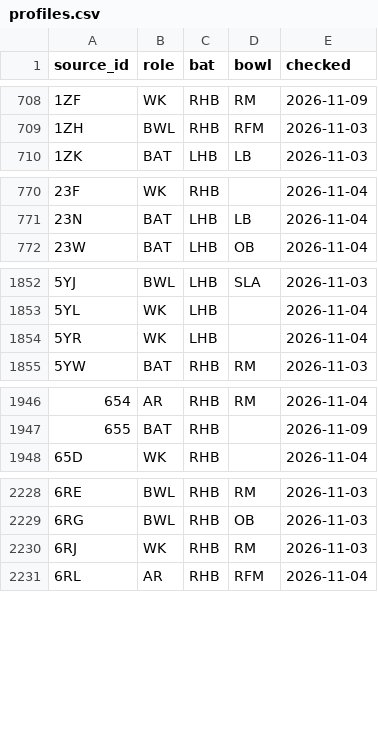
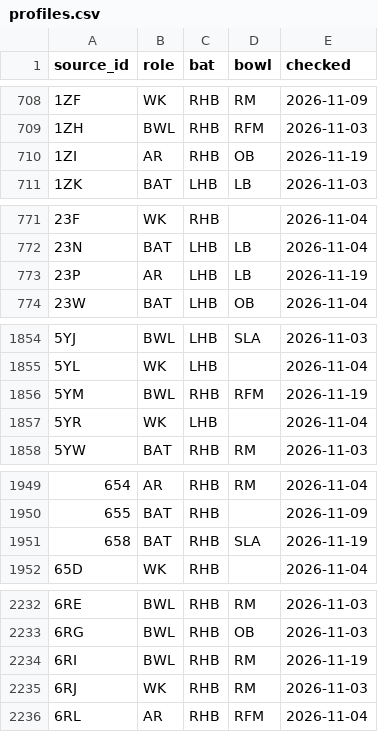
Before and after one commit to dheerajgoel17/cricket-data, a CSV file: data/profiles/profiles.csv, drawn as a sheet; only a part is shown, gaps mark what is left out; the diff covers the shown part only.

```diff
--- a/data/profiles/profiles.csv
+++ b/data/profiles/profiles.csv
@@ -709,2 +709,3 @@ source_id,role,bat,bowl,checked
 1ZH,BWL,RHB,RFM,2026-11-03
+1ZI,AR,RHB,OB,2026-11-19
 1ZK,BAT,LHB,LB,2026-11-03
@@ -771,2 +772,3 @@ source_id,role,bat,bowl,checked
 23N,BAT,LHB,LB,2026-11-04
+23P,AR,LHB,LB,2026-11-19
 23W,BAT,LHB,OB,2026-11-04
@@ -1853,2 +1855,3 @@ source_id,role,bat,bowl,checked
 5YL,WK,LHB,,2026-11-04
+5YM,BWL,RHB,RFM,2026-11-19
 5YR,WK,LHB,,2026-11-04
@@ -1947,2 +1950,3 @@ source_id,role,bat,bowl,checked
 655,BAT,RHB,,2026-11-09
+658,BAT,RHB,SLA,2026-11-19
 65D,WK,RHB,,2026-11-04
@@ -2229,2 +2233,3 @@ source_id,role,bat,bowl,checked
 6RG,BWL,RHB,OB,2026-11-03
+6RI,BWL,RHB,RM,2026-11-19
 6RJ,WK,RHB,RM,2026-11-03
```
Also changed, not shown: 6 added rows elsewhere in this file.
